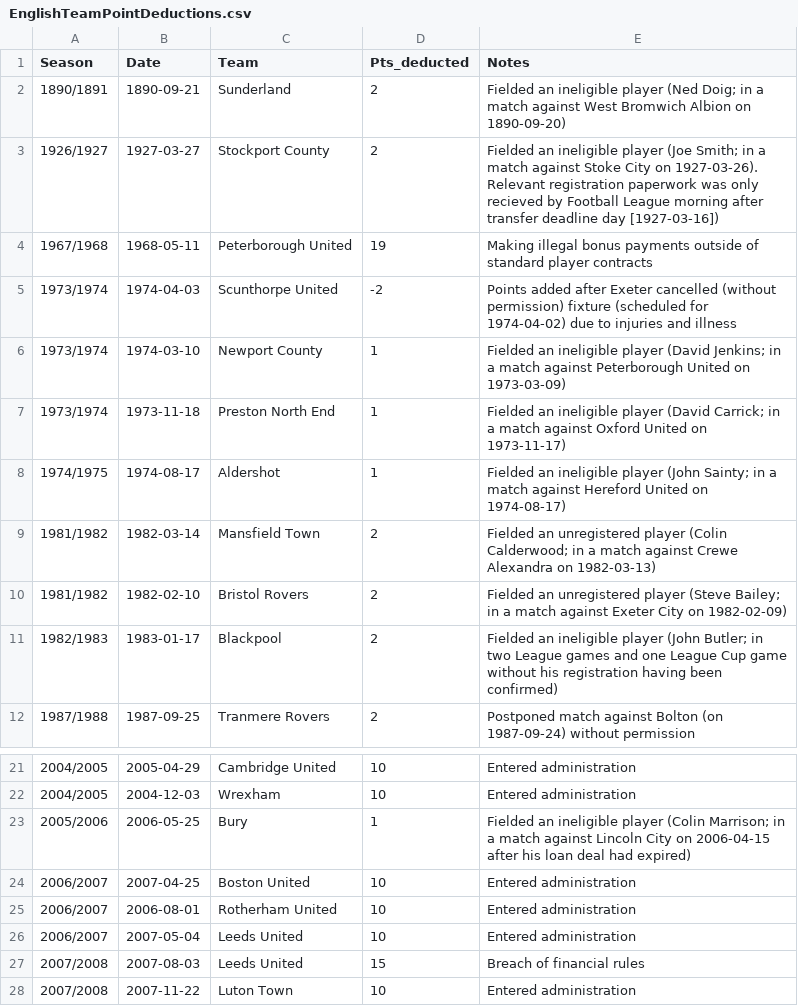
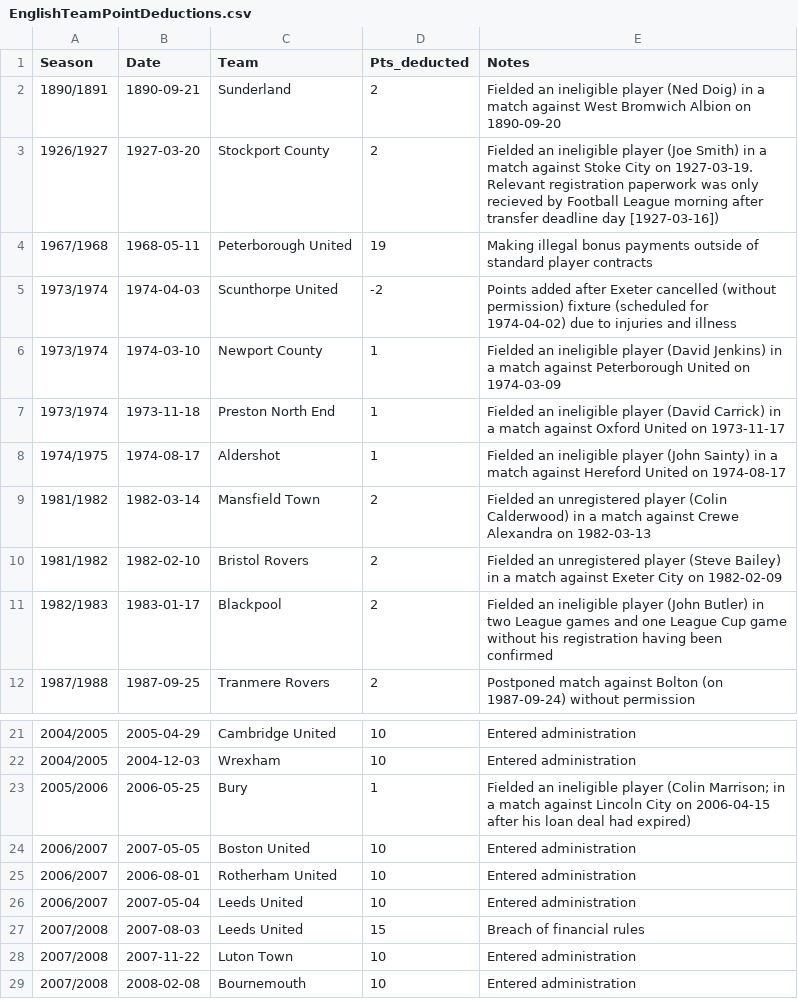
Before and after one commit to seanelvidge/England-football-results, a CSV file: EnglishTeamPointDeductions.csv, drawn as a sheet; only a part is shown, gaps mark what is left out; the shorter side is filled out with more unchanged rows.

Commit message:
Update deductions for various football teams

```diff
--- a/EnglishTeamPointDeductions.csv
+++ b/EnglishTeamPointDeductions.csv
@@ -1,12 +1,12 @@
 Season,Date,Team,Pts_deducted,Notes
-1890/1891,1890-09-21,Sunderland,2,Fielded an ineligible player (Ned Doig; in a match against West Bromwich Albion on 1890-09-20)
-1926/1927,1927-03-27,Stockport County,2,Fielded an ineligible player (Joe Smith; in a match against Stoke City on 1927-03-26). Relevant registration paperwork was only recieved by Football League morning after transfer deadline day [1927-03-16])
+1890/1891,1890-09-21,Sunderland,2,Fielded an ineligible player (Ned Doig) in a match against West Bromwich Albion on 1890-09-20
+1926/1927,1927-03-20,Stockport County,2,Fielded an ineligible player (Joe Smith) in a match against Stoke City on 1927-03-19. Relevant registration paperwork was only recieved by Football League morning after transfer deadline day [1927-03-16])
 1967/1968,1968-05-11,Peterborough United,19,Making illegal bonus payments outside of standard player contracts
 1973/1974,1974-04-03,Scunthorpe United,-2,Points added after Exeter cancelled (without permission) fixture (scheduled for 1974-04-02) due to injuries and illness
-1973/1974,1974-03-10,Newport County,1,Fielded an ineligible player (David Jenkins; in a match against Peterborough United on 1973-03-09)
-1973/1974,1973-11-18,Preston North End,1,Fielded an ineligible player (David Carrick; in a match against Oxford United on 1973-11-17)
-1974/1975,1974-08-17,Aldershot,1,Fielded an ineligible player (John Sainty; in a match against Hereford United on 1974-08-17)
-1981/1982,1982-03-14,Mansfield Town,2,Fielded an unregistered player (Colin Calderwood; in a match against Crewe Alexandra on 1982-03-13)
-1981/1982,1982-02-10,Bristol Rovers,2,Fielded an unregistered player (Steve Bailey; in a match against Exeter City on 1982-02-09)
-1982/1983,1983-01-17,Blackpool,2,Fielded an ineligible player (John Butler; in two League games and one League Cup game without his registration having been confirmed)
+1973/1974,1974-03-10,Newport County,1,Fielded an ineligible player (David Jenkins) in a match against Peterborough United on 1974-03-09
+1973/1974,1973-11-18,Preston North End,1,Fielded an ineligible player (David Carrick) in a match against Oxford United on 1973-11-17
+1974/1975,1974-08-17,Aldershot,1,Fielded an ineligible player (John Sainty) in a match against Hereford United on 1974-08-17
+1981/1982,1982-03-14,Mansfield Town,2,Fielded an unregistered player (Colin Calderwood) in a match against Crewe Alexandra on 1982-03-13
+1981/1982,1982-02-10,Bristol Rovers,2,Fielded an unregistered player (Steve Bailey) in a match against Exeter City on 1982-02-09
+1982/1983,1983-01-17,Blackpool,2,Fielded an ineligible player (John Butler) in two League games and one League Cup game without his registration having been confirmed
 1987/1988,1987-09-25,Tranmere Rovers,2,Postponed match against Bolton (on 1987-09-24) without permission
@@ -23,3 +23,3 @@
 2005/2006,2006-05-25,Bury,1,Fielded an ineligible player (Colin Marrison; in a match against Lincoln City on 2006-04-15 after his loan deal had expired)
-2006/2007,2007-04-25,Boston United,10,Entered administration
+2006/2007,2007-05-05,Boston United,10,Entered administration
 2006/2007,2006-08-01,Rotherham United,10,Entered administration
```
